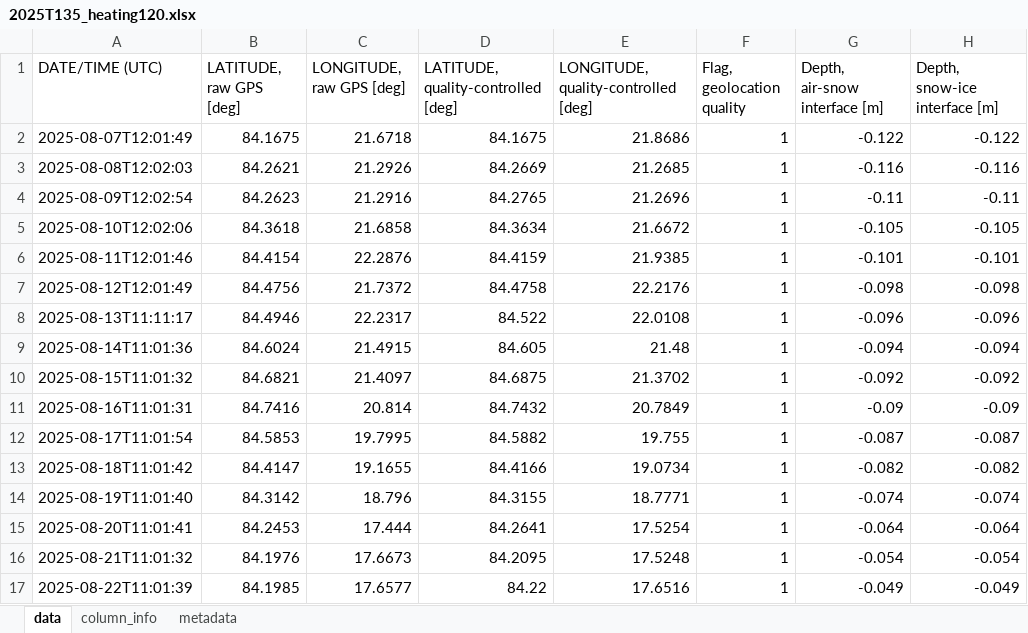
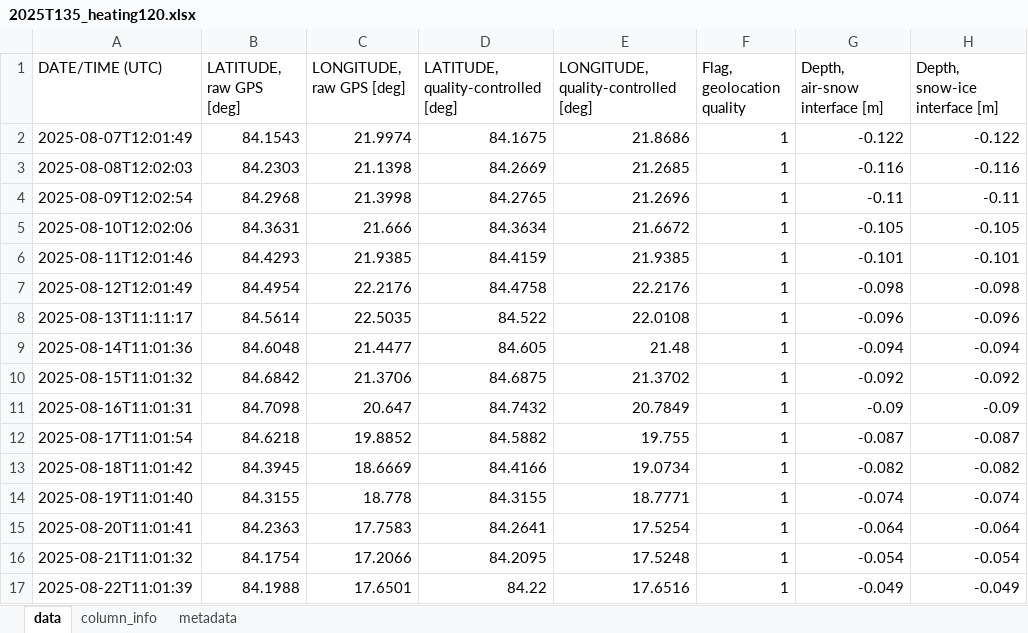
Before and after one commit to esalganik/Contrasts-SIMBA, an Excel workbook: Excel_export/2025T135_heating120.xlsx, sheet data, drawn as a sheet; only a part is shown; values as stored, in another font and other column widths than the file's, no borders; the diff covers the shown part only; the diff names each change by its address in the sheet, - before the commit and + after, or states it on an @@ line.

```diff
--- a/Excel_export/2025T135_heating120.xlsx (sheet data)
+++ b/Excel_export/2025T135_heating120.xlsx (sheet data)
-B2 (LATITUDE, raw GPS [deg]): 84.1675
+B2 (LATITUDE, raw GPS [deg]): 84.1543
-C2 (LONGITUDE, raw GPS [deg]): 21.6718
+C2 (LONGITUDE, raw GPS [deg]): 21.9974
-B3 (LATITUDE, raw GPS [deg]): 84.2621
+B3 (LATITUDE, raw GPS [deg]): 84.2303
-C3 (LONGITUDE, raw GPS [deg]): 21.2926
+C3 (LONGITUDE, raw GPS [deg]): 21.1398
-B4 (LATITUDE, raw GPS [deg]): 84.2623
+B4 (LATITUDE, raw GPS [deg]): 84.2968
-C4 (LONGITUDE, raw GPS [deg]): 21.2916
+C4 (LONGITUDE, raw GPS [deg]): 21.3998
-B5 (LATITUDE, raw GPS [deg]): 84.3618
+B5 (LATITUDE, raw GPS [deg]): 84.3631
-C5 (LONGITUDE, raw GPS [deg]): 21.6858
+C5 (LONGITUDE, raw GPS [deg]): 21.666
-B6 (LATITUDE, raw GPS [deg]): 84.4154
+B6 (LATITUDE, raw GPS [deg]): 84.4293
-C6 (LONGITUDE, raw GPS [deg]): 22.2876
+C6 (LONGITUDE, raw GPS [deg]): 21.9385
-B7 (LATITUDE, raw GPS [deg]): 84.4756
+B7 (LATITUDE, raw GPS [deg]): 84.4954
-C7 (LONGITUDE, raw GPS [deg]): 21.7372
+C7 (LONGITUDE, raw GPS [deg]): 22.2176
-B8 (LATITUDE, raw GPS [deg]): 84.4946
+B8 (LATITUDE, raw GPS [deg]): 84.5614
-C8 (LONGITUDE, raw GPS [deg]): 22.2317
+C8 (LONGITUDE, raw GPS [deg]): 22.5035
-B9 (LATITUDE, raw GPS [deg]): 84.6024
+B9 (LATITUDE, raw GPS [deg]): 84.6048
-C9 (LONGITUDE, raw GPS [deg]): 21.4915
+C9 (LONGITUDE, raw GPS [deg]): 21.4477
-B10 (LATITUDE, raw GPS [deg]): 84.6821
+B10 (LATITUDE, raw GPS [deg]): 84.6842
-C10 (LONGITUDE, raw GPS [deg]): 21.4097
+C10 (LONGITUDE, raw GPS [deg]): 21.3706
-B11 (LATITUDE, raw GPS [deg]): 84.7416
+B11 (LATITUDE, raw GPS [deg]): 84.7098
-C11 (LONGITUDE, raw GPS [deg]): 20.814
+C11 (LONGITUDE, raw GPS [deg]): 20.647
-B12 (LATITUDE, raw GPS [deg]): 84.5853
+B12 (LATITUDE, raw GPS [deg]): 84.6218
-C12 (LONGITUDE, raw GPS [deg]): 19.7995
+C12 (LONGITUDE, raw GPS [deg]): 19.8852
-B13 (LATITUDE, raw GPS [deg]): 84.4147
+B13 (LATITUDE, raw GPS [deg]): 84.3945
-C13 (LONGITUDE, raw GPS [deg]): 19.1655
+C13 (LONGITUDE, raw GPS [deg]): 18.6669
-B14 (LATITUDE, raw GPS [deg]): 84.3142
+B14 (LATITUDE, raw GPS [deg]): 84.3155
-C14 (LONGITUDE, raw GPS [deg]): 18.796
+C14 (LONGITUDE, raw GPS [deg]): 18.778
-B15 (LATITUDE, raw GPS [deg]): 84.2453
+B15 (LATITUDE, raw GPS [deg]): 84.2363
-C15 (LONGITUDE, raw GPS [deg]): 17.444
+C15 (LONGITUDE, raw GPS [deg]): 17.7583
-B16 (LATITUDE, raw GPS [deg]): 84.1976
+B16 (LATITUDE, raw GPS [deg]): 84.1754
-C16 (LONGITUDE, raw GPS [deg]): 17.6673
+C16 (LONGITUDE, raw GPS [deg]): 17.2066
-B17 (LATITUDE, raw GPS [deg]): 84.1985
+B17 (LATITUDE, raw GPS [deg]): 84.1988
-C17 (LONGITUDE, raw GPS [deg]): 17.6577
+C17 (LONGITUDE, raw GPS [deg]): 17.6501
```
Also changed, not shown: 174 edited cells elsewhere in this sheet, sheet column_info, Excel_export/2025T135_heating030.xlsx, Excel_export/2025T136_heating120.xlsx, 21 other files.
